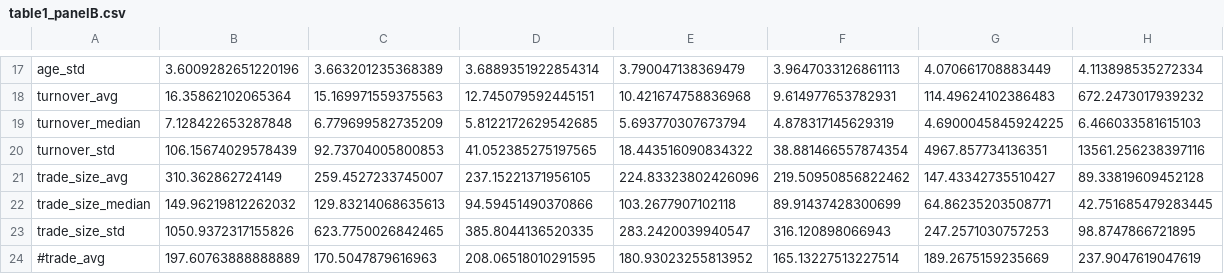
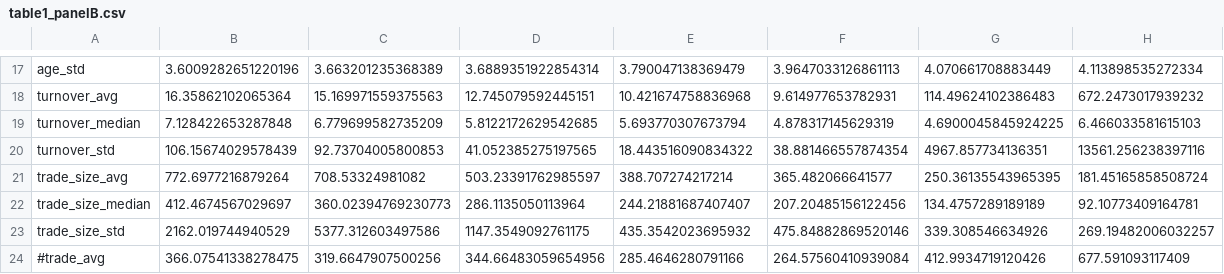
Before and after one commit to zhangruoxikathy/corporate_bond_liquidity_research, a CSV file: output/table1_panelB.csv, drawn as a sheet; only a part is shown, gaps mark what is left out; the diff covers the shown part only.

```diff
--- a/output/table1_panelB.csv
+++ b/output/table1_panelB.csv
@@ -20,5 +20,5 @@ turnover_median,7.128422653287848,6.779699582735209,5.8122172629542685,5.6937703
 turnover_std,106.15674029578439,92.73704005800853,41.052385275197565,18.443516090834322,38.881466557874354,4967.857734136351,13561.256238397116
-trade_size_avg,310.362862724149,259.4527233745007,237.15221371956105,224.83323802426096,219.50950856822462,147.43342735510427,89.33819609452128
-trade_size_median,149.96219812262032,129.83214068635613,94.59451490370866,103.2677907102118,89.91437428300699,64.86235203508771,42.751685479283445
-trade_size_std,1050.9372317155826,623.7750026842465,385.8044136520335,283.2420039940547,316.120898066943,247.2571030757253,98.8747866721895
-#trade_avg,197.60763888888889,170.5047879616963,208.06518010291595,180.93023255813952,165.13227513227514,189.2675159235669,237.9047619047619
+trade_size_avg,772.6977216879264,708.53324981082,503.23391762985597,388.707274217214,365.482066641577,250.36135543965395,181.45165858508724
+trade_size_median,412.4674567029697,360.02394769230773,286.1135050113964,244.21881687407407,207.20485156122456,134.4757289189189,92.10773409164781
+trade_size_std,2162.019744940529,5377.312603497586,1147.3549092761175,435.3542023695932,475.84882869520146,339.308546634926,269.19482006032257
+#trade_avg,366.07541338278475,319.6647907500256,344.66483059654956,285.4646280791166,264.57560410939084,412.9934719120426,677.591093117409
```
Also changed, not shown: 14 edited cells elsewhere in this file, output/table1_panelA.csv, 2 other files.
